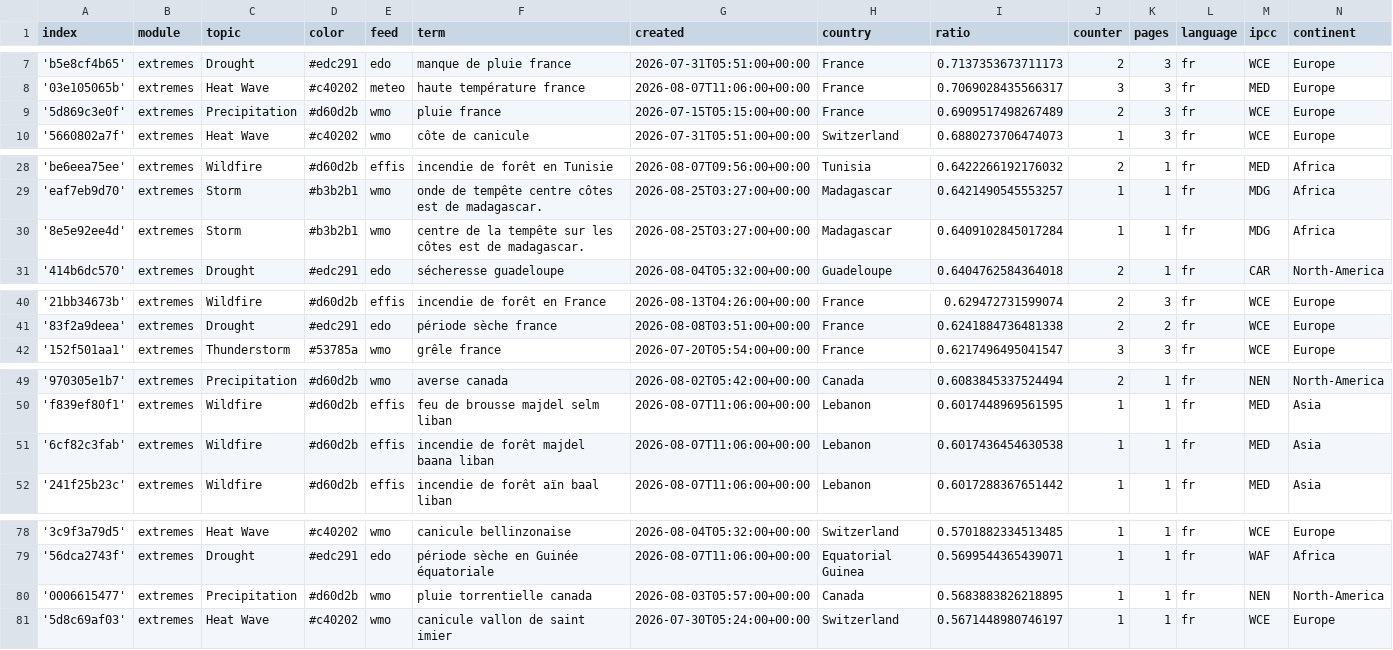
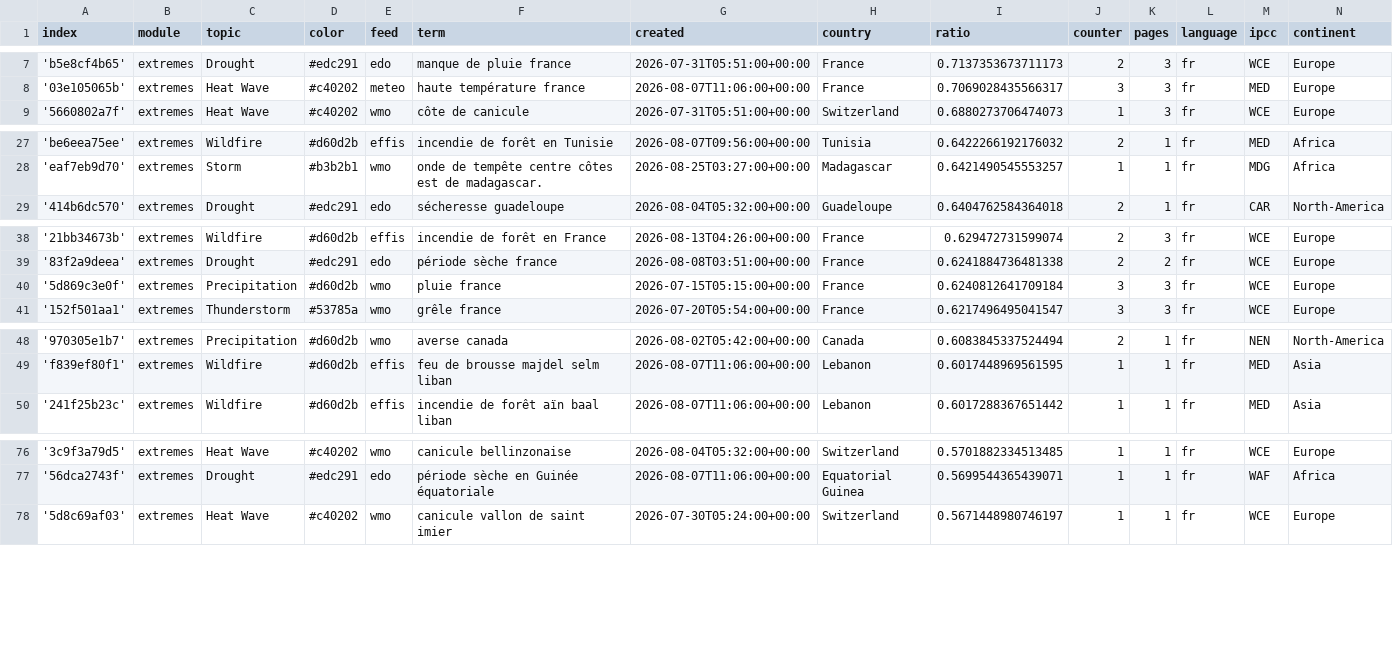
Before and after one commit to TinoH91news/frenchExtremes, a CSV file: terms.csv, drawn as a sheet; only a part is shown, gaps mark what is left out; the diff covers the shown part only.

```diff
--- a/terms.csv
+++ b/terms.csv
@@ -8,3 +8,2 @@ index,module,topic,color,feed,term,created,country,ratio,counter,pages,language,
 '03e105065b',extremes,Heat Wave,#c40202,meteo,haute température france,2026-08-07T11:06:00+00:00,France,0.7069028435566317,3,3,fr,MED,Europe
-'5d869c3e0f',extremes,Precipitation,#d60d2b,wmo,pluie france,2026-07-15T05:15:00+00:00,France,0.6909517498267489,2,3,fr,WCE,Europe
 '5660802a7f',extremes,Heat Wave,#c40202,wmo,côte de canicule,2026-07-31T05:51:00+00:00,Switzerland,0.6880273706474073,1,3,fr,WCE,Europe
@@ -29,3 +28,2 @@ index,module,topic,color,feed,term,created,country,ratio,counter,pages,language,
 'eaf7eb9d70',extremes,Storm,#b3b2b1,wmo,onde de tempête centre côtes est de madagascar.,2026-08-25T03:27:00+00:00,Madagascar,0.6421490545553257,1,1,fr,MDG,Africa
-'8e5e92ee4d',extremes,Storm,#b3b2b1,wmo,centre de la tempête sur les côtes est de madagascar.,2026-08-25T03:27:00+00:00,Madagascar,0.6409102845017284,1,1,fr,MDG,Africa
 '414b6dc570',extremes,Drought,#edc291,edo,sécheresse guadeloupe,2026-08-04T05:32:00+00:00,Guadeloupe,0.6404762584364018,2,1,fr,CAR,North-America
@@ -41,2 +39,3 @@ index,module,topic,color,feed,term,created,country,ratio,counter,pages,language,
 '83f2a9deea',extremes,Drought,#edc291,edo,période sèche france,2026-08-08T03:51:00+00:00,France,0.6241884736481338,2,2,fr,WCE,Europe
+'5d869c3e0f',extremes,Precipitation,#d60d2b,wmo,pluie france,2026-07-15T05:15:00+00:00,France,0.6240812641709184,3,3,fr,WCE,Europe
 '152f501aa1',extremes,Thunderstorm,#53785a,wmo,grêle france,2026-07-20T05:54:00+00:00,France,0.6217496495041547,3,3,fr,WCE,Europe
@@ -50,3 +49,2 @@ index,module,topic,color,feed,term,created,country,ratio,counter,pages,language,
 'f839ef80f1',extremes,Wildfire,#d60d2b,effis,feu de brousse majdel selm liban,2026-08-07T11:06:00+00:00,Lebanon,0.6017448969561595,1,1,fr,MED,Asia
-'6cf82c3fab',extremes,Wildfire,#d60d2b,effis,incendie de forêt majdel baana liban,2026-08-07T11:06:00+00:00,Lebanon,0.6017436454630538,1,1,fr,MED,Asia
 '241f25b23c',extremes,Wildfire,#d60d2b,effis,incendie de forêt aïn baal liban,2026-08-07T11:06:00+00:00,Lebanon,0.6017288367651442,1,1,fr,MED,Asia
@@ -79,3 +77,2 @@ index,module,topic,color,feed,term,created,country,ratio,counter,pages,language,
 '56dca2743f',extremes,Drought,#edc291,edo,période sèche en Guinée équatoriale,2026-08-07T11:06:00+00:00,Equatorial Guinea,0.5699544365439071,1,1,fr,WAF,Africa
-'0006615477',extremes,Precipitation,#d60d2b,wmo,pluie torrentielle canada,2026-08-03T05:57:00+00:00,Canada,0.5683883826218895,1,1,fr,NEN,North-America
 '5d8c69af03',extremes,Heat Wave,#c40202,wmo,canicule vallon de saint imier,2026-07-30T05:24:00+00:00,Switzerland,0.5671448980746197,1,1,fr,WCE,Europe
```
Also changed, not shown: 5 added rows and 2 removed rows elsewhere in this file, cxsv/news_2026_08.csv.
